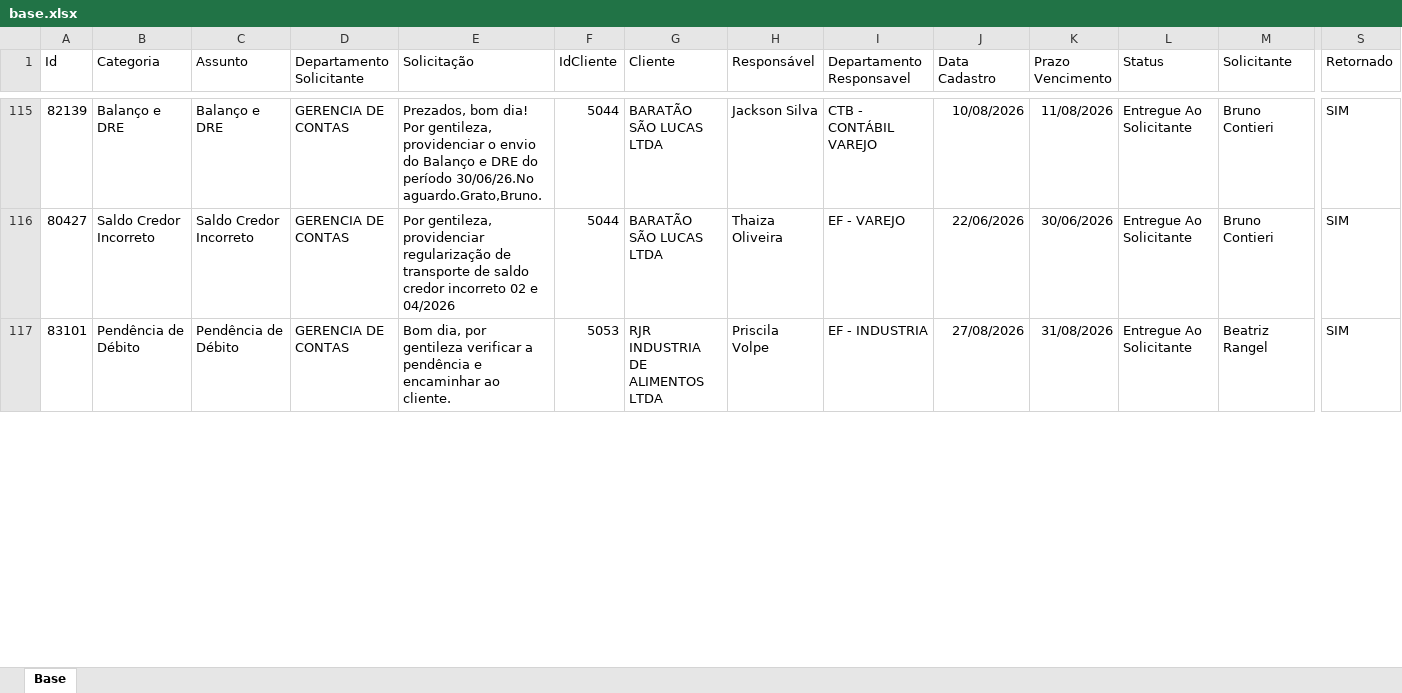
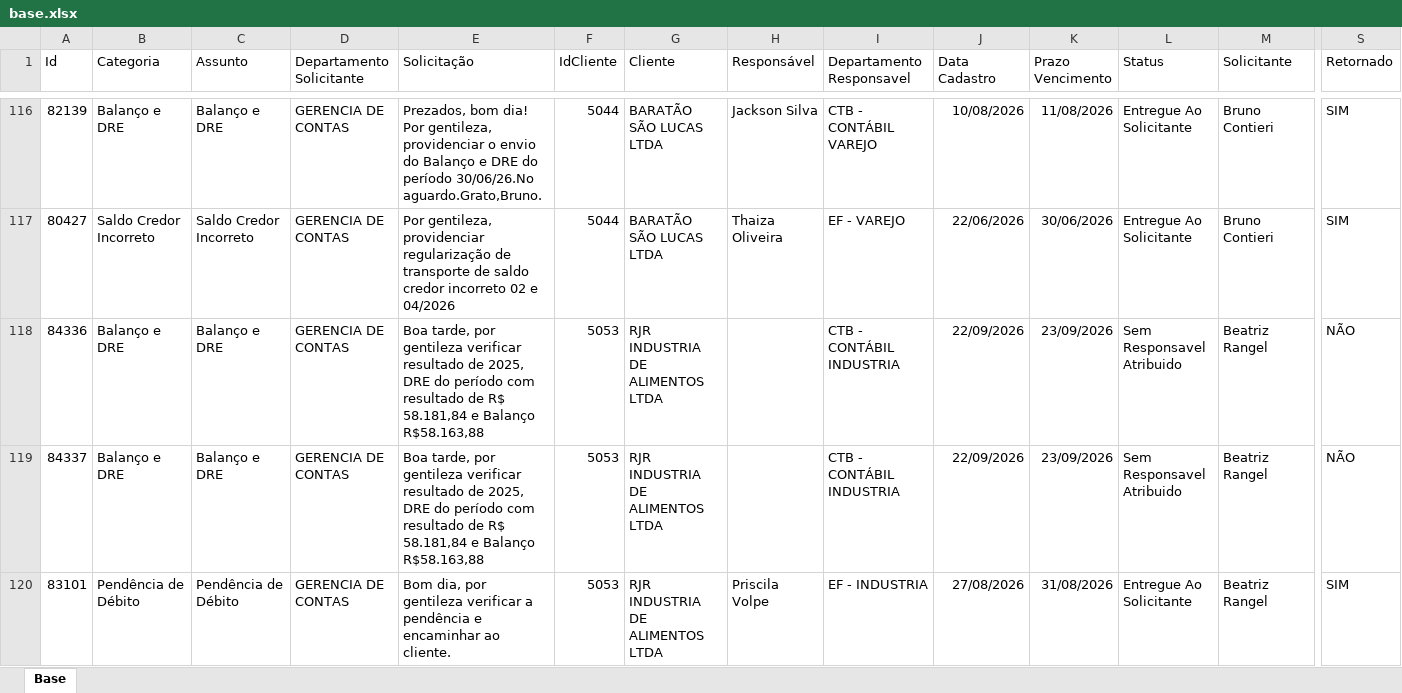
Before and after one commit to Controladoria-MG/Portal-dos-chamados, an Excel workbook: data/base.xlsx, sheet Base, drawn as a sheet; only a part is shown, gaps mark what is left out; values as stored, in another font and other column widths than the file's, no borders; table styles not drawn; rows hold the shown columns only; the diff covers the shown part only; the diff names each change by its address in the sheet, - before the commit and + after, or states it on an @@ line.

```diff
--- a/data/base.xlsx (sheet Base)
+++ b/data/base.xlsx (sheet Base)
+row 118: 84336 | Balanço e DRE | Balanço e DRE | GERENCIA DE CONTAS | Boa tarde, por gentileza verificar resultado de 2025, DRE do período com resultado de R$ 58.181,84 e Balanço R$58.163,88 | 5053 | RJR INDUSTRIA DE ALIMENTOS LTDA |  | CTB - CONTÁBIL INDUSTRIA | 22/09/2026 | 23/09/2026 | Sem Responsavel Atribuido | Beatriz Rangel | NÃO
+row 119: 84337 | Balanço e DRE | Balanço e DRE | GERENCIA DE CONTAS | Boa tarde, por gentileza verificar resultado de 2025, DRE do período com resultado de R$ 58.181,84 e Balanço R$58.163,88 | 5053 | RJR INDUSTRIA DE ALIMENTOS LTDA |  | CTB - CONTÁBIL INDUSTRIA | 22/09/2026 | 23/09/2026 | Sem Responsavel Atribuido | Beatriz Rangel | NÃO
```
Also changed, not shown: 13 added rows, 26 removed rows, 12 moved rows and 74 edited cells elsewhere in this sheet, 2 other files.
